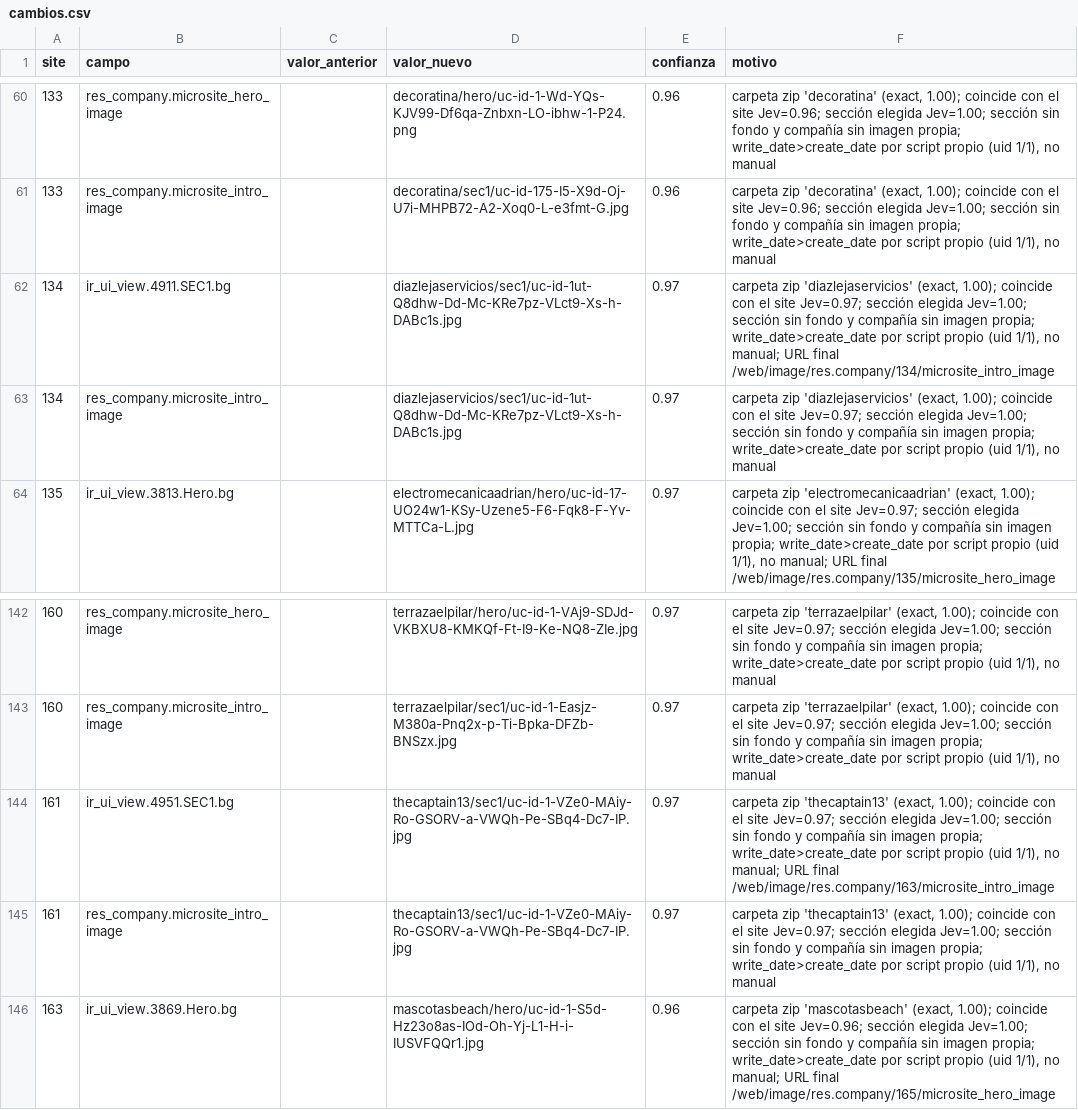
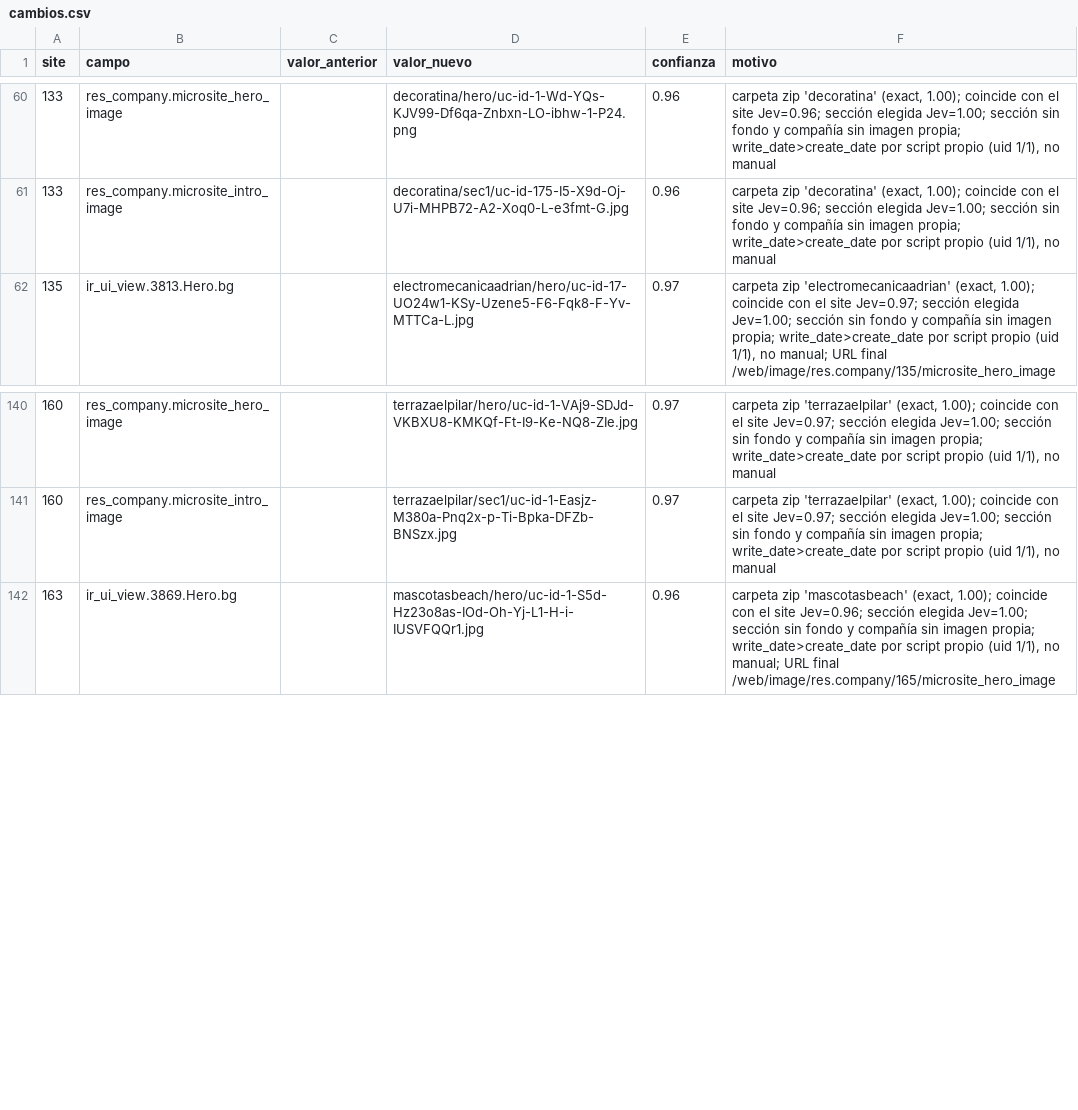
Before and after one commit to CanariasConectada/canarias-platform, a CSV file: tools/jev-microsites/cambios.csv, drawn as a sheet; only a part is shown, gaps mark what is left out; the diff names each change by its address in the sheet, - before the commit and + after, or states it on an @@ line.

```diff
--- a/tools/jev-microsites/cambios.csv
+++ b/tools/jev-microsites/cambios.csv
-row 62: 134 | ir_ui_view.4911.SEC1.bg |  | diazlejaservicios/sec1/uc-id-1ut-Q8dhw-Dd-Mc-KRe7pz-VLct9-Xs-h-DABc1s.jpg | 0.97 | carpeta zip 'diazlejaservicios' (exact, 1.00); coincide con el site Jev=0.97; sección elegida Jev=1.00; sección sin fondo y compañía sin imagen propia; write_date>create_date por script propio (uid 1/1), no manual; URL final /web/image/res.company/134/microsite_intro_image
-row 63: 134 | res_company.microsite_intro_image |  | diazlejaservicios/sec1/uc-id-1ut-Q8dhw-Dd-Mc-KRe7pz-VLct9-Xs-h-DABc1s.jpg | 0.97 | carpeta zip 'diazlejaservicios' (exact, 1.00); coincide con el site Jev=0.97; sección elegida Jev=1.00; sección sin fondo y compañía sin imagen propia; write_date>create_date por script propio (uid 1/1), no manual
-row 144: 161 | ir_ui_view.4951.SEC1.bg |  | thecaptain13/sec1/uc-id-1-VZe0-MAiy-Ro-GSORV-a-VWQh-Pe-SBq4-Dc7-IP.jpg | 0.97 | carpeta zip 'thecaptain13' (exact, 1.00); coincide con el site Jev=0.97; sección elegida Jev=1.00; sección sin fondo y compañía sin imagen propia; write_date>create_date por script propio (uid 1/1), no manual; URL final /web/image/res.company/163/microsite_intro_image
-row 145: 161 | res_company.microsite_intro_image |  | thecaptain13/sec1/uc-id-1-VZe0-MAiy-Ro-GSORV-a-VWQh-Pe-SBq4-Dc7-IP.jpg | 0.97 | carpeta zip 'thecaptain13' (exact, 1.00); coincide con el site Jev=0.97; sección elegida Jev=1.00; sección sin fondo y compañía sin imagen propia; write_date>create_date por script propio (uid 1/1), no manual
```
Also changed, not shown: tools/jev-microsites/revision.csv.
